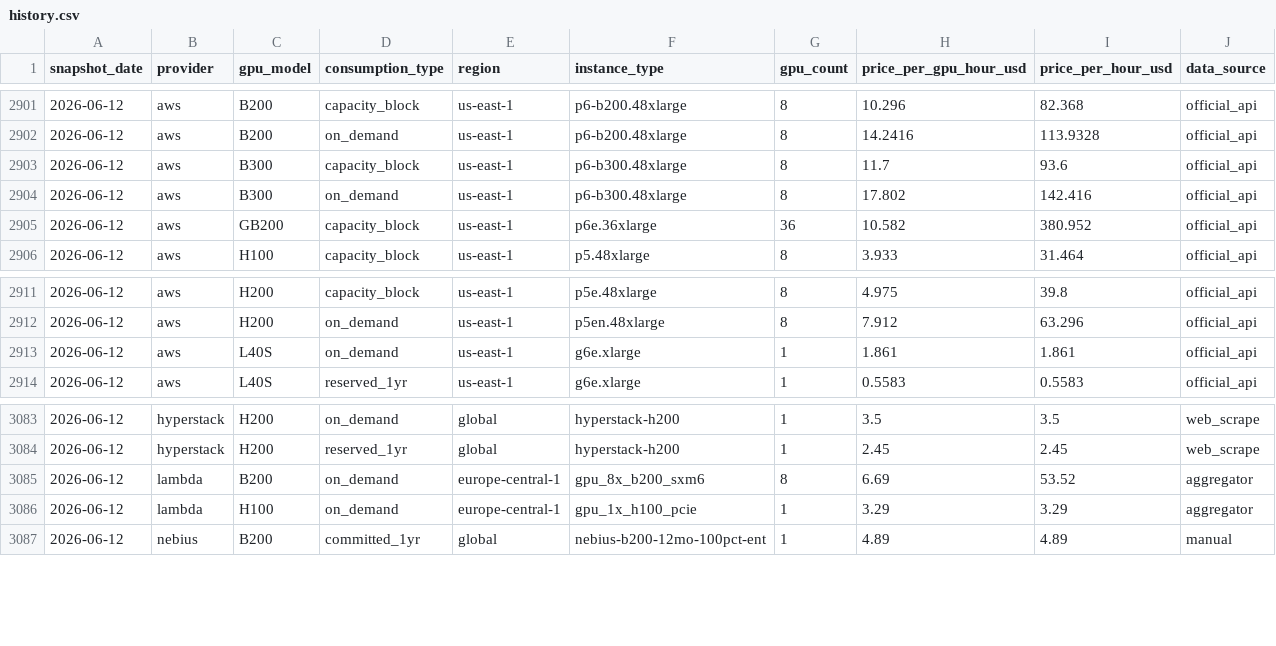
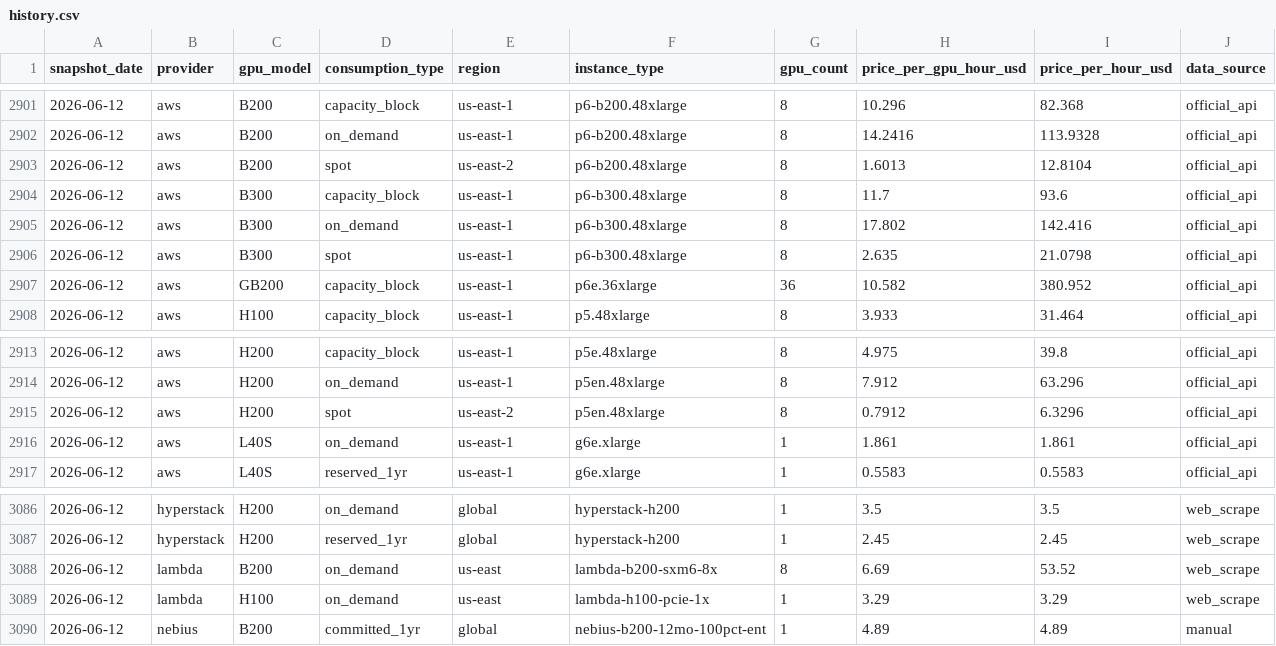
Before and after one commit to koen-nebius/price-monitor, a CSV file: store/history.csv, drawn as a sheet; only a part is shown, gaps mark what is left out.

```diff
--- a/store/history.csv
+++ b/store/history.csv
@@ -2902,4 +2902,6 @@ snapshot_date,provider,gpu_model,consumption_type,region,instance_type,gpu_count
 2026-06-12,aws,B200,on_demand,us-east-1,p6-b200.48xlarge,8,14.2416,113.9328,official_api
+2026-06-12,aws,B200,spot,us-east-2,p6-b200.48xlarge,8,1.6013,12.8104,official_api
 2026-06-12,aws,B300,capacity_block,us-east-1,p6-b300.48xlarge,8,11.7,93.6,official_api
 2026-06-12,aws,B300,on_demand,us-east-1,p6-b300.48xlarge,8,17.802,142.416,official_api
+2026-06-12,aws,B300,spot,us-east-1,p6-b300.48xlarge,8,2.635,21.0798,official_api
 2026-06-12,aws,GB200,capacity_block,us-east-1,p6e.36xlarge,36,10.582,380.952,official_api
@@ -2912,2 +2914,3 @@ snapshot_date,provider,gpu_model,consumption_type,region,instance_type,gpu_count
 2026-06-12,aws,H200,on_demand,us-east-1,p5en.48xlarge,8,7.912,63.296,official_api
+2026-06-12,aws,H200,spot,us-east-2,p5en.48xlarge,8,0.7912,6.3296,official_api
 2026-06-12,aws,L40S,on_demand,us-east-1,g6e.xlarge,1,1.861,1.861,official_api
@@ -3084,4 +3087,4 @@ snapshot_date,provider,gpu_model,consumption_type,region,instance_type,gpu_count
 2026-06-12,hyperstack,H200,reserved_1yr,global,hyperstack-h200,1,2.45,2.45,web_scrape
-2026-06-12,lambda,B200,on_demand,europe-central-1,gpu_8x_b200_sxm6,8,6.69,53.52,aggregator
-2026-06-12,lambda,H100,on_demand,europe-central-1,gpu_1x_h100_pcie,1,3.29,3.29,aggregator
+2026-06-12,lambda,B200,on_demand,us-east,lambda-b200-sxm6-8x,8,6.69,53.52,web_scrape
+2026-06-12,lambda,H100,on_demand,us-east,lambda-h100-pcie-1x,1,3.29,3.29,web_scrape
 2026-06-12,nebius,B200,committed_1yr,global,nebius-b200-12mo-100pct-ent,1,4.89,4.89,manual
```
Also changed, not shown: 2 other files.
